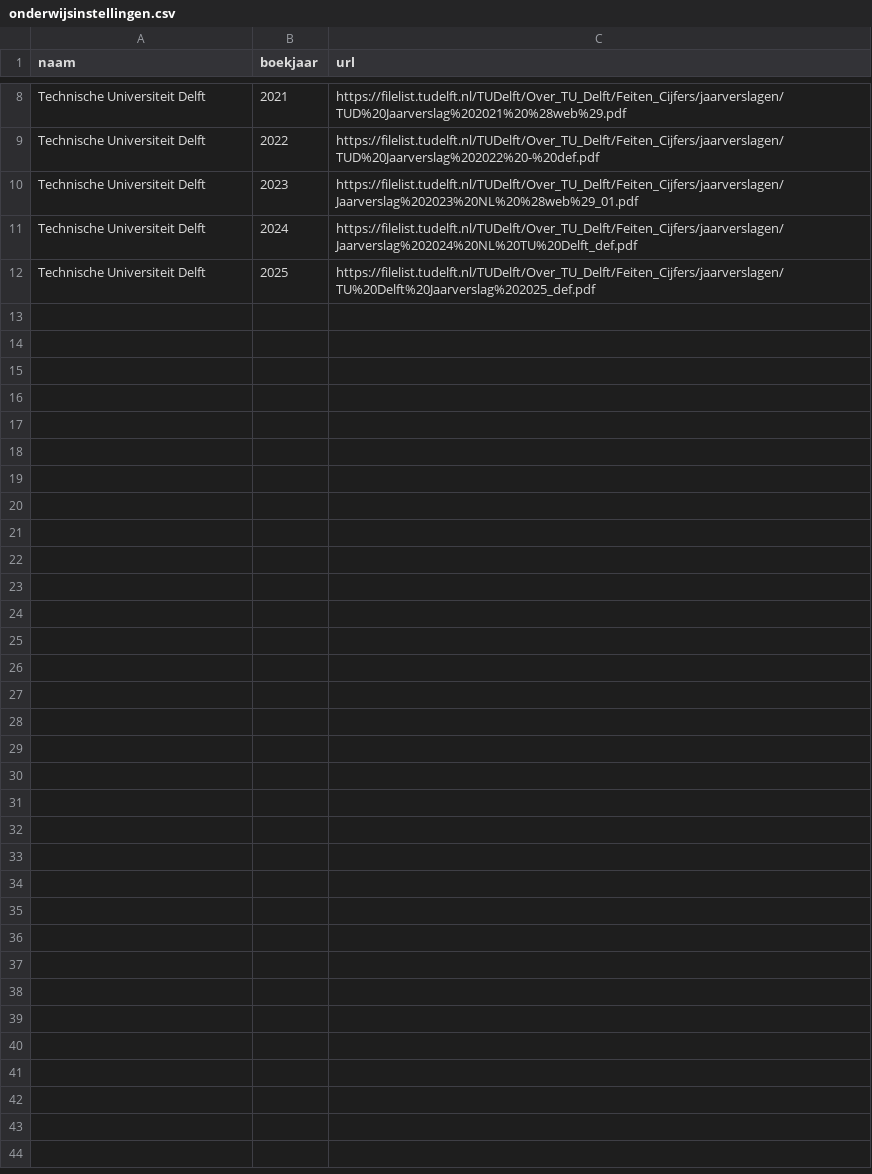
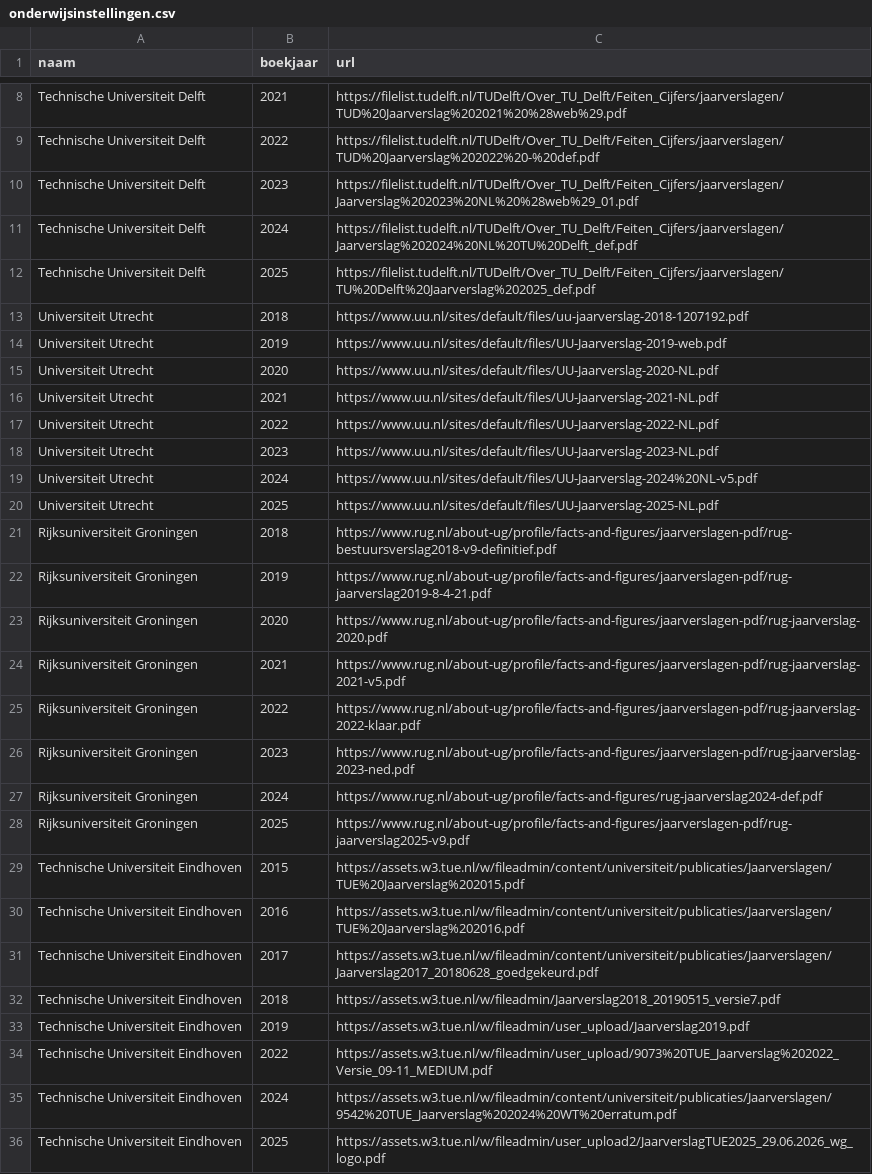
Before and after one commit to boazbuilds/Whosigns, a CSV file: pipeline/seed/onderwijsinstellingen.csv, drawn as a sheet; only a part is shown, gaps mark what is left out; the diff names each change by its address in the sheet, - before the commit and + after, or states it on an @@ line.

```diff
--- a/pipeline/seed/onderwijsinstellingen.csv
+++ b/pipeline/seed/onderwijsinstellingen.csv
+row 13: Universiteit Utrecht | 2018 | https://www.uu.nl/sites/default/files/uu-jaarverslag-2018-1207192.pdf
+row 14: Universiteit Utrecht | 2019 | https://www.uu.nl/sites/default/files/UU-Jaarverslag-2019-web.pdf
+row 15: Universiteit Utrecht | 2020 | https://www.uu.nl/sites/default/files/UU-Jaarverslag-2020-NL.pdf
+row 16: Universiteit Utrecht | 2021 | https://www.uu.nl/sites/default/files/UU-Jaarverslag-2021-NL.pdf
+row 17: Universiteit Utrecht | 2022 | https://www.uu.nl/sites/default/files/UU-Jaarverslag-2022-NL.pdf
+row 18: Universiteit Utrecht | 2023 | https://www.uu.nl/sites/default/files/UU-Jaarverslag-2023-NL.pdf
+row 19: Universiteit Utrecht | 2024 | https://www.uu.nl/sites/default/files/UU-Jaarverslag-2024%20NL-v5.pdf
+row 20: Universiteit Utrecht | 2025 | https://www.uu.nl/sites/default/files/UU-Jaarverslag-2025-NL.pdf
+row 21: Rijksuniversiteit Groningen | 2018 | https://www.rug.nl/about-ug/profile/facts-and-figures/jaarverslagen-pdf/rug-bestuursverslag2018-v9-definitief.pdf
+row 22: Rijksuniversiteit Groningen | 2019 | https://www.rug.nl/about-ug/profile/facts-and-figures/jaarverslagen-pdf/rug-jaarverslag2019-8-4-21.pdf
+row 23: Rijksuniversiteit Groningen | 2020 | https://www.rug.nl/about-ug/profile/facts-and-figures/jaarverslagen-pdf/rug-jaarverslag-2020.pdf
+row 24: Rijksuniversiteit Groningen | 2021 | https://www.rug.nl/about-ug/profile/facts-and-figures/jaarverslagen-pdf/rug-jaarverslag-2021-v5.pdf
+row 25: Rijksuniversiteit Groningen | 2022 | https://www.rug.nl/about-ug/profile/facts-and-figures/jaarverslagen-pdf/rug-jaarverslag-2022-klaar.pdf
+row 26: Rijksuniversiteit Groningen | 2023 | https://www.rug.nl/about-ug/profile/facts-and-figures/jaarverslagen-pdf/rug-jaarverslag-2023-ned.pdf
+row 27: Rijksuniversiteit Groningen | 2024 | https://www.rug.nl/about-ug/profile/facts-and-figures/rug-jaarverslag2024-def.pdf
+row 28: Rijksuniversiteit Groningen | 2025 | https://www.rug.nl/about-ug/profile/facts-and-figures/jaarverslagen-pdf/rug-jaarverslag2025-v9.pdf
+row 29: Technische Universiteit Eindhoven | 2015 | https://assets.w3.tue.nl/w/fileadmin/content/universiteit/publicaties/Jaarverslagen/TUE%20Jaarverslag%202015.pdf
+row 30: Technische Universiteit Eindhoven | 2016 | https://assets.w3.tue.nl/w/fileadmin/content/universiteit/publicaties/Jaarverslagen/TUE%20Jaarverslag%202016.pdf
+row 31: Technische Universiteit Eindhoven | 2017 | https://assets.w3.tue.nl/w/fileadmin/content/universiteit/publicaties/Jaarverslagen/Jaarverslag2017_20180628_goedgekeurd.pdf
+row 32: Technische Universiteit Eindhoven | 2018 | https://assets.w3.tue.nl/w/fileadmin/Jaarverslag2018_20190515_versie7.pdf
+row 33: Technische Universiteit Eindhoven | 2019 | https://assets.w3.tue.nl/w/fileadmin/user_upload/Jaarverslag2019.pdf
+row 34: Technische Universiteit Eindhoven | 2022 | https://assets.w3.tue.nl/w/fileadmin/user_upload/9073%20TUE_Jaarverslag%202022_Versie_09-11_MEDIUM.pdf
+row 35: Technische Universiteit Eindhoven | 2024 | https://assets.w3.tue.nl/w/fileadmin/content/universiteit/publicaties/Jaarverslagen/9542%20TUE_Jaarverslag%202024%20WT%20erratum.pdf
+row 36: Technische Universiteit Eindhoven | 2025 | https://assets.w3.tue.nl/w/fileadmin/user_upload2/JaarverslagTUE2025_29.06.2026_wg_logo.pdf
```
